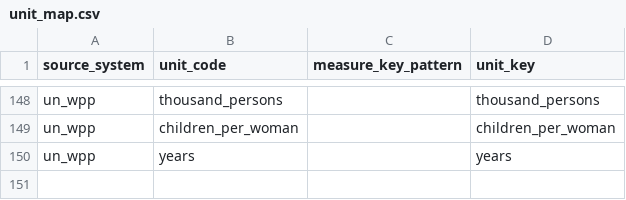
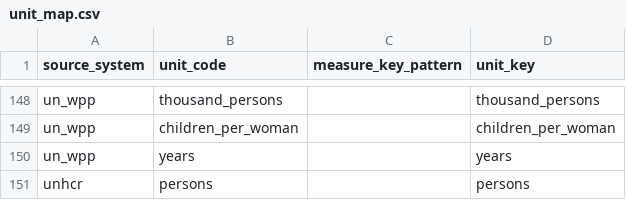
Before and after one commit to zohelo/zohelo-data, a CSV file: warehouse/seeds/unit_map.csv, drawn as a sheet; only a part is shown, gaps mark what is left out.

```diff
--- a/warehouse/seeds/unit_map.csv
+++ b/warehouse/seeds/unit_map.csv
@@ -150 +150,2 @@ un_wpp,children_per_woman,,children_per_woman
 un_wpp,years,,years
+unhcr,persons,,persons
```
